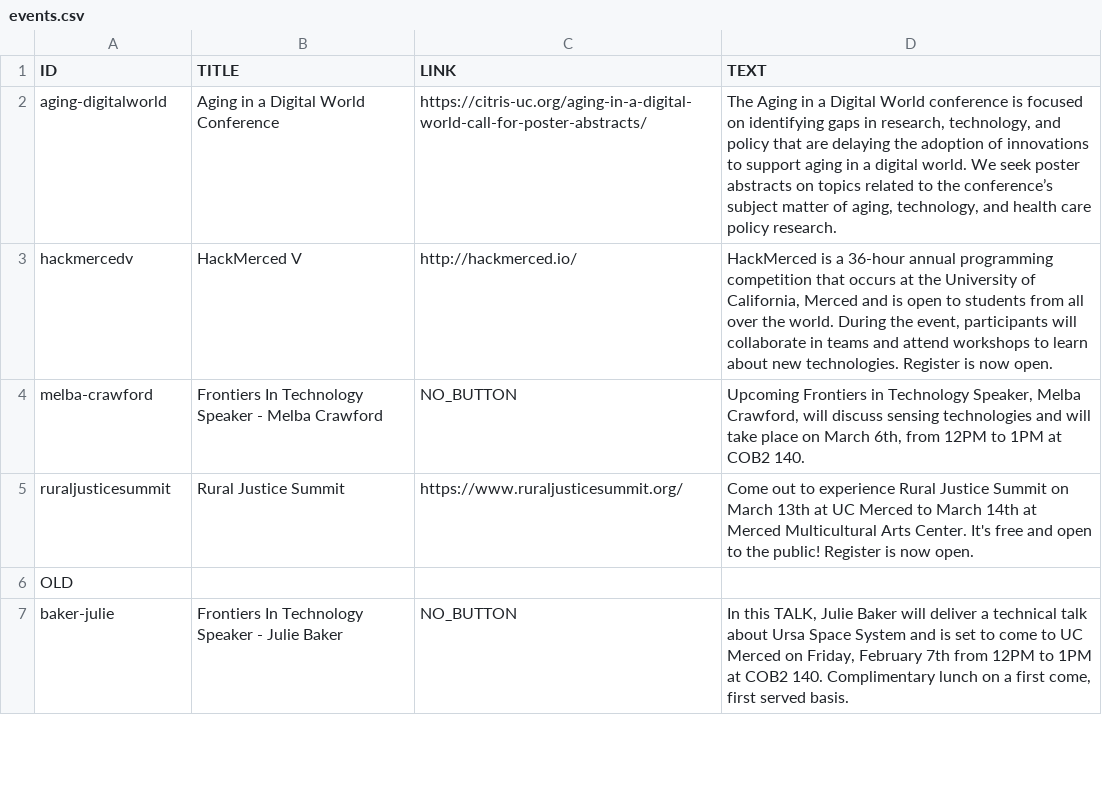
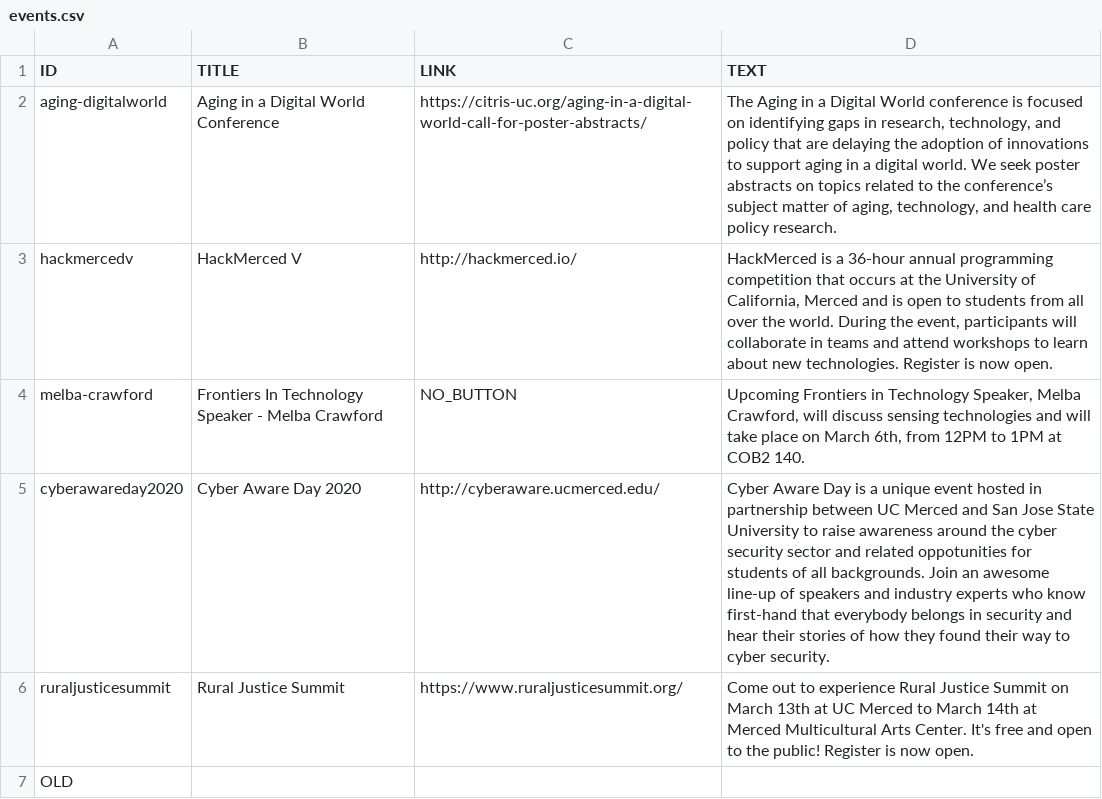
Before and after one commit to citris-ucmerced/citris, a CSV file: events.csv, drawn as a sheet; only a part is shown; the shorter side is filled out with more unchanged rows; the diff names each change by its address in the sheet, - before the commit and + after, or states it on an @@ line.

Commit message:
added cyberaware day

```diff
--- a/events.csv
+++ b/events.csv
+row 5: cyberawareday2020 | Cyber Aware Day 2020 | http://cyberaware.ucmerced.edu/ | Cyber Aware Day is a unique event hosted in partnership between UC Merced and San Jose State University to raise awareness around the cyber security sector and related oppotunities for students of all backgrounds. Join an awesome line-up of speakers and industry experts who know first-hand that everybody belongs in security and hear their stories of how they found their way to cyber security.
```
Also changed, not shown: 4 other files.
